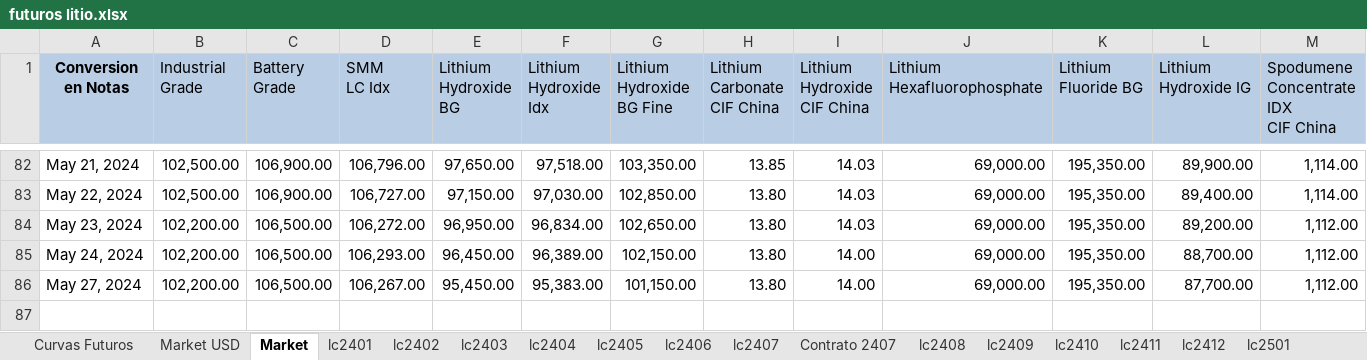
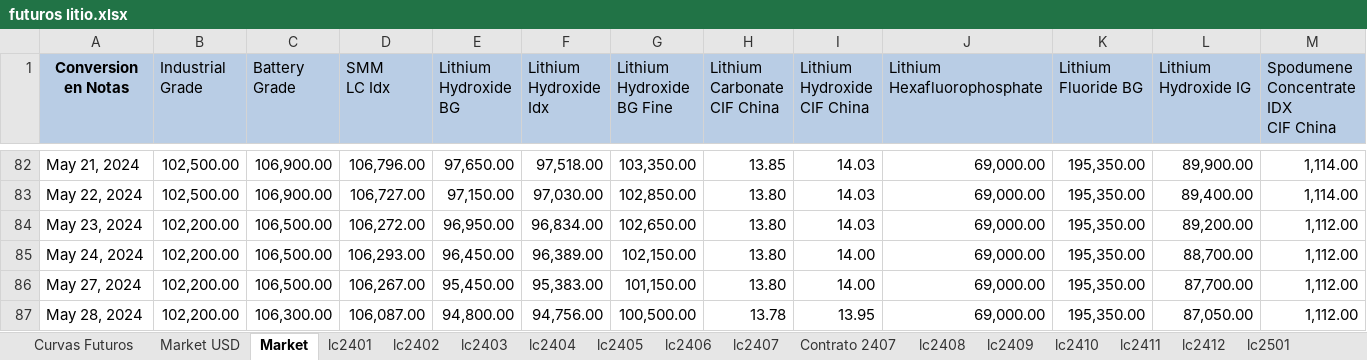
Before and after one commit to mherrerab21/Litio-APP, an Excel workbook: futuros litio.xlsx, sheet Market, drawn as a sheet; only a part is shown, gaps mark what is left out; values as stored, in another font and other column widths than the file's, no borders; rows hold the shown columns only; the diff names each change by its address in the sheet, - before the commit and + after, or states it on an @@ line.

```diff
--- a/futuros litio.xlsx (sheet Market)
+++ b/futuros litio.xlsx (sheet Market)
+row 87: May 28, 2024 | 102,200.00 | 106,300.00 | 106,087.00 | 94,800.00 | 94,756.00 | 100,500.00 | 13.78 | 13.95 | 69,000.00 | 195,350.00 | 87,050.00 | 1,112.00
```
Also changed, not shown: sheet lc2407, sheet lc2502, sheet lc2505, sheet lc2504, sheet lc2503, sheet Contrato 2501, 9 more sheets, charts or pictures.
